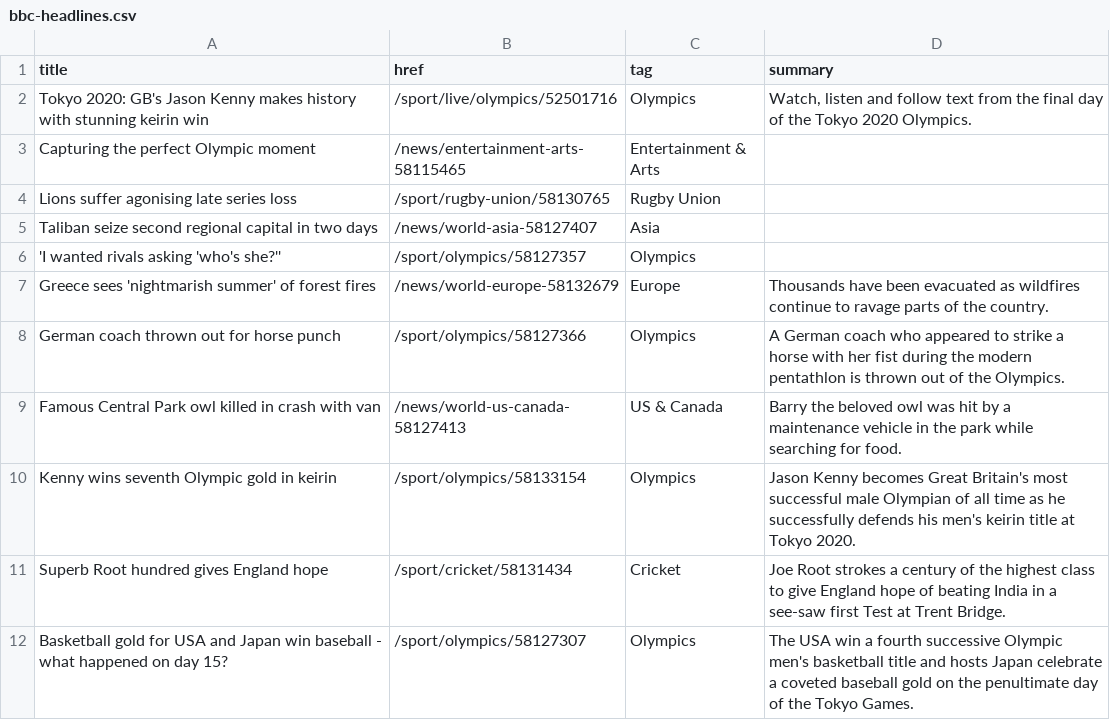
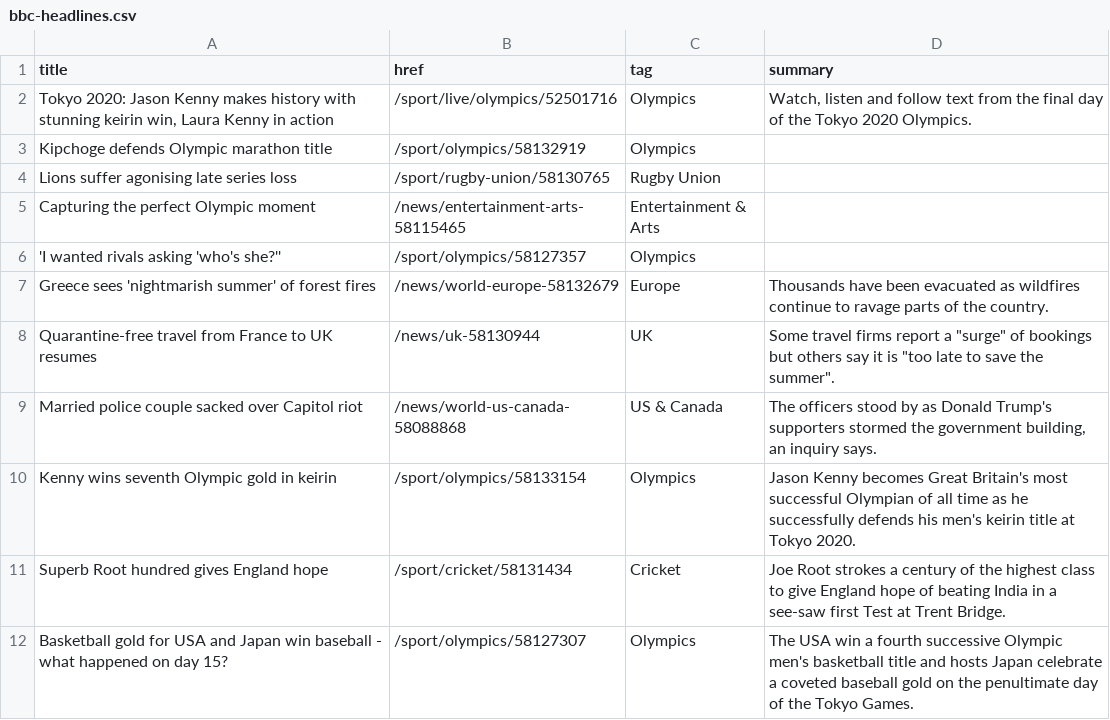
Before and after one commit to jsoma/autoscraper-history, a CSV file: bbc-headlines.csv, drawn as a sheet; only a part is shown.

```diff
--- a/bbc-headlines.csv
+++ b/bbc-headlines.csv
@@ -1,11 +1,11 @@
 title,href,tag,summary
-Tokyo 2020: GB's Jason Kenny makes history with stunning keirin win,/sport/live/olympics/52501716,Olympics,"Watch, listen and follow text from the final day of the Tokyo 2020 Olympics."
+"Tokyo 2020: Jason Kenny makes history with stunning keirin win, Laura Kenny in action",/sport/live/olympics/52501716,Olympics,"Watch, listen and follow text from the final day of the Tokyo 2020 Olympics."
+Kipchoge defends Olympic marathon title,/sport/olympics/58132919,Olympics,
+Lions suffer agonising late series loss,/sport/rugby-union/58130765,Rugby Union,
 Capturing the perfect Olympic moment,/news/entertainment-arts-58115465,Entertainment & Arts,
-Lions suffer agonising late series loss,/sport/rugby-union/58130765,Rugby Union,
-Taliban seize second regional capital in two days,/news/world-asia-58127407,Asia,
 'I wanted rivals asking 'who's she?'',/sport/olympics/58127357,Olympics,
 Greece sees 'nightmarish summer' of forest fires,/news/world-europe-58132679,Europe,Thousands have been evacuated as wildfires continue to ravage parts of the country.
-German coach thrown out for horse punch,/sport/olympics/58127366,Olympics,A German coach who appeared to strike a horse with her fist during the modern pentathlon is thrown out of the Olympics.
-Famous Central Park owl killed in crash with van,/news/world-us-canada-58127413,US & Canada,Barry the beloved owl was hit by a maintenance vehicle in the park while searching for food.
-Kenny wins seventh Olympic gold in keirin,/sport/olympics/58133154,Olympics,Jason Kenny becomes Great Britain's most successful male Olympian of all time as he successfully defends his men's keirin title at Tokyo 2020.
+Quarantine-free travel from France to UK resumes,/news/uk-58130944,UK,"Some travel firms report a ""surge"" of bookings but others say it is ""too late to save the summer""."
+Married police couple sacked over Capitol riot,/news/world-us-canada-58088868,US & Canada,"The officers stood by as Donald Trump's supporters stormed the government building, an inquiry says."
+Kenny wins seventh Olympic gold in keirin,/sport/olympics/58133154,Olympics,Jason Kenny becomes Great Britain's most successful Olympian of all time as he successfully defends his men's keirin title at Tokyo 2020.
 Superb Root hundred gives England hope,/sport/cricket/58131434,Cricket,Joe Root strokes a century of the highest class to give England hope of beating India in a see-saw first Test at Trent Bridge.
```
